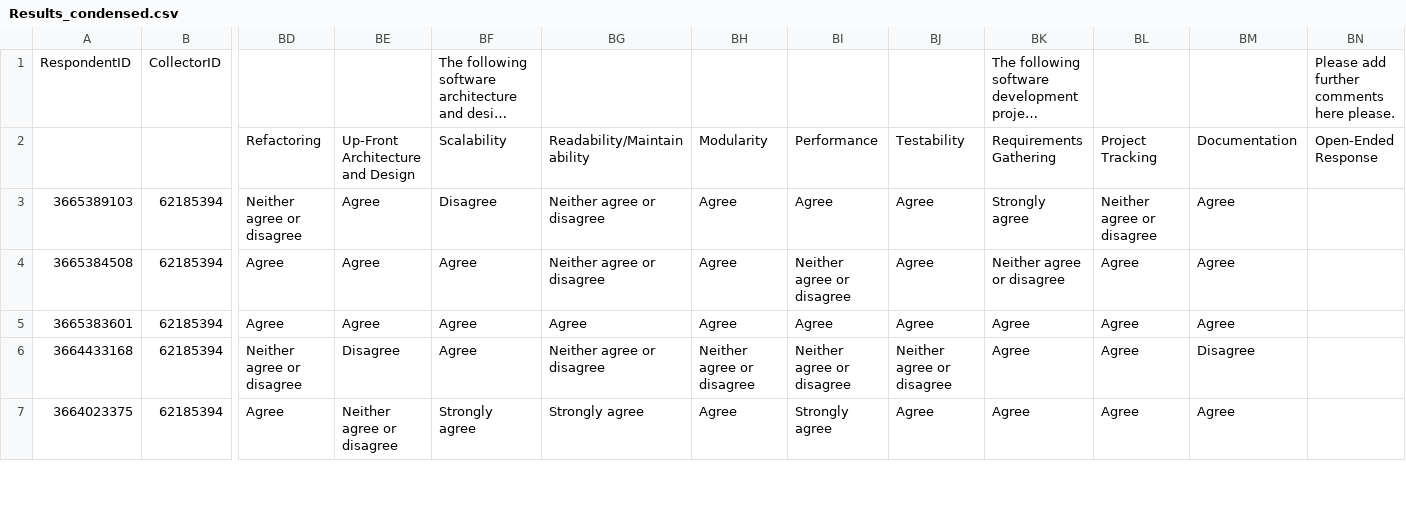
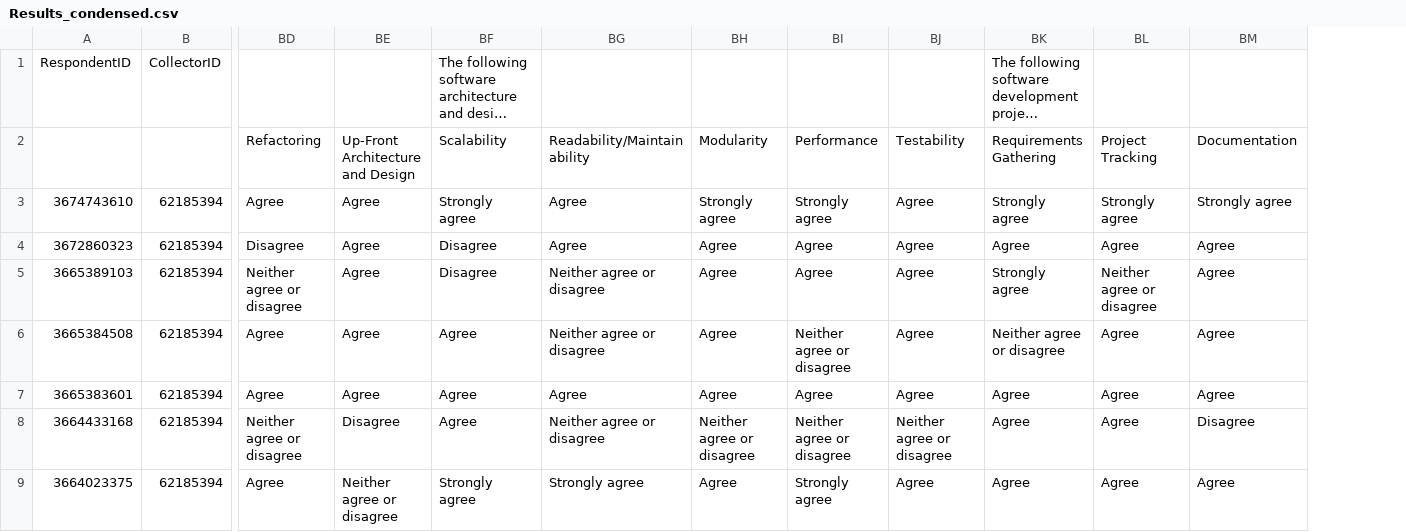
Before and after one commit to blawlor/phd-paper1, a CSV file: data/software-engineering/Results_condensed.csv, drawn as a sheet; only a part is shown, gaps mark what is left out; long unchanged cells end in …; removed rows and columns are numbered as before the commit, all else as after; rows hold the shown columns only; the diff names each change by its address in the sheet, - before the commit and + after, or states it on an @@ line.

Commit message:
Added new respondent data, and updated the interpretation to deal with the new graphic format.

```diff
--- a/data/software-engineering/Results_condensed.csv
+++ b/data/software-engineering/Results_condensed.csv
-column BN, rows 1-2: Please add further comments here please. | Open-Ended Response
+row 3: 3674743610 | 62185394 | Agree | Agree | Strongly agree | Agree | Strongly agree | Strongly agree | Agree | Strongly agree | Strongly agree | Strongly agree
+row 4: 3672860323 | 62185394 | Disagree | Agree | Disagree | Agree | Agree | Agree | Agree | Agree | Agree | Agree
```
Also changed, not shown: 1 other file.
